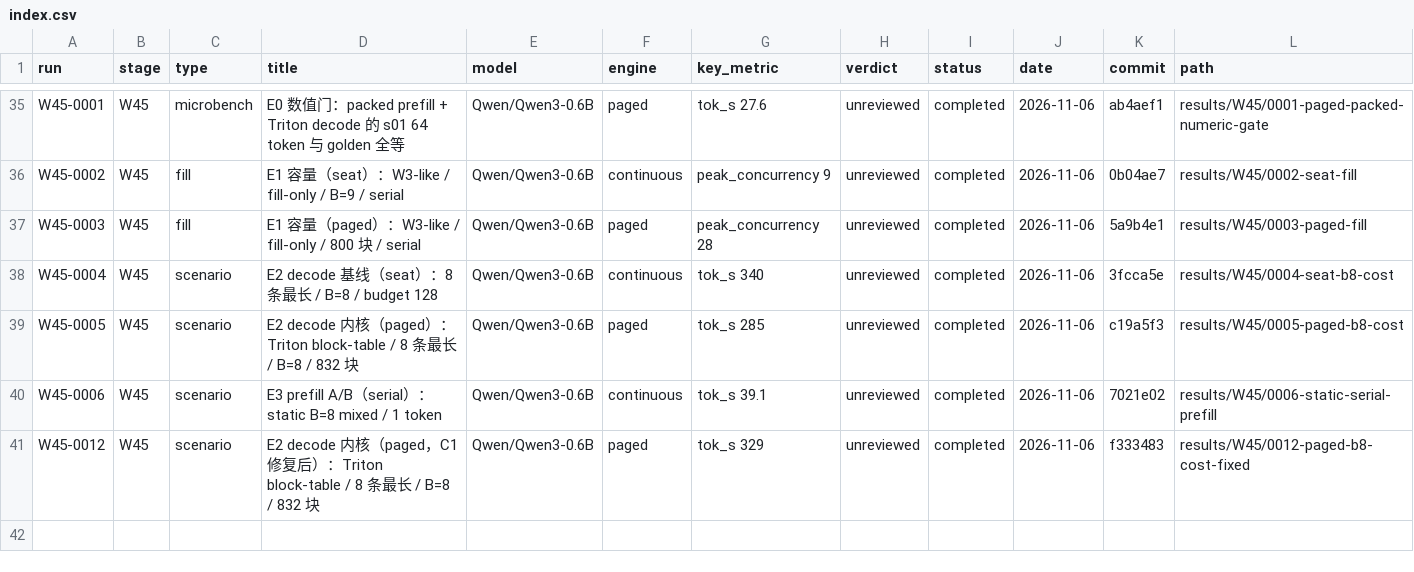
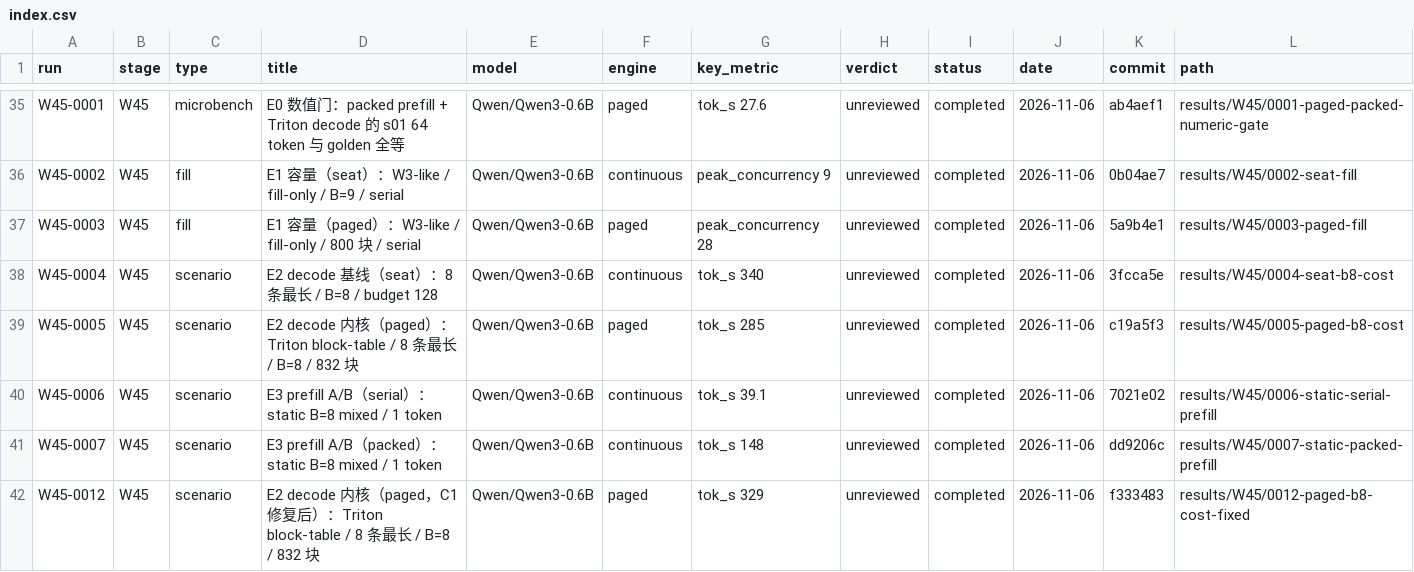
Before and after one commit to RAIN-LOJK/llm-serving, a CSV file: results/index.csv, drawn as a sheet; only a part is shown, gaps mark what is left out.

Commit message:
results(W4.5): W45-0007 packed prefill p99 3.76x PASS

```diff
--- a/results/index.csv
+++ b/results/index.csv
@@ -40,2 +40,3 @@ W45-0005,W45,scenario,E2 decode 内核（paged）：Triton block-table / 8 条
 W45-0006,W45,scenario,E3 prefill A/B（serial）：static B=8 mixed / 1 token,Qwen/Qwen3-0.6B,continuous,tok_s 39.1,unreviewed,completed,2026-11-06,7021e02,results/W45/0006-static-serial-prefill
+W45-0007,W45,scenario,E3 prefill A/B（packed）：static B=8 mixed / 1 token,Qwen/Qwen3-0.6B,continuous,tok_s 148,unreviewed,completed,2026-11-06,dd9206c,results/W45/0007-static-packed-prefill
 W45-0012,W45,scenario,E2 decode 内核（paged，C1 修复后）：Triton block-table / 8 条最长 / B=8 / 832 块,Qwen/Qwen3-0.6B,paged,tok_s 329,unreviewed,completed,2026-11-06,f333483,results/W45/0012-paged-b8-cost-fixed
```
Also changed, not shown: 10 other files.
